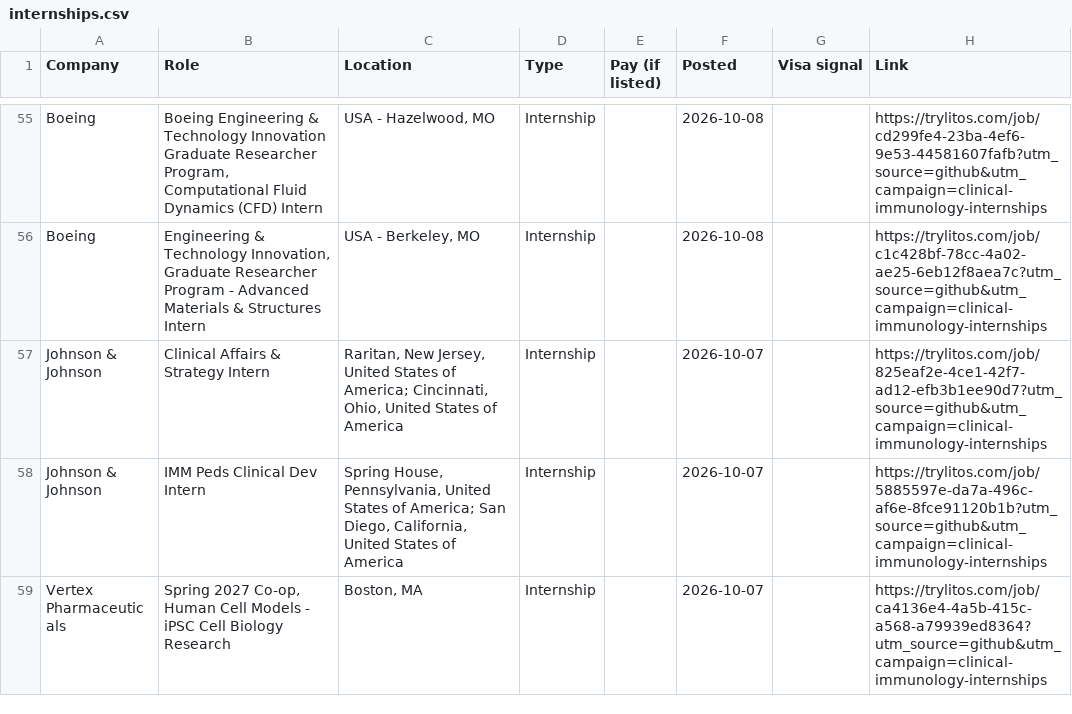
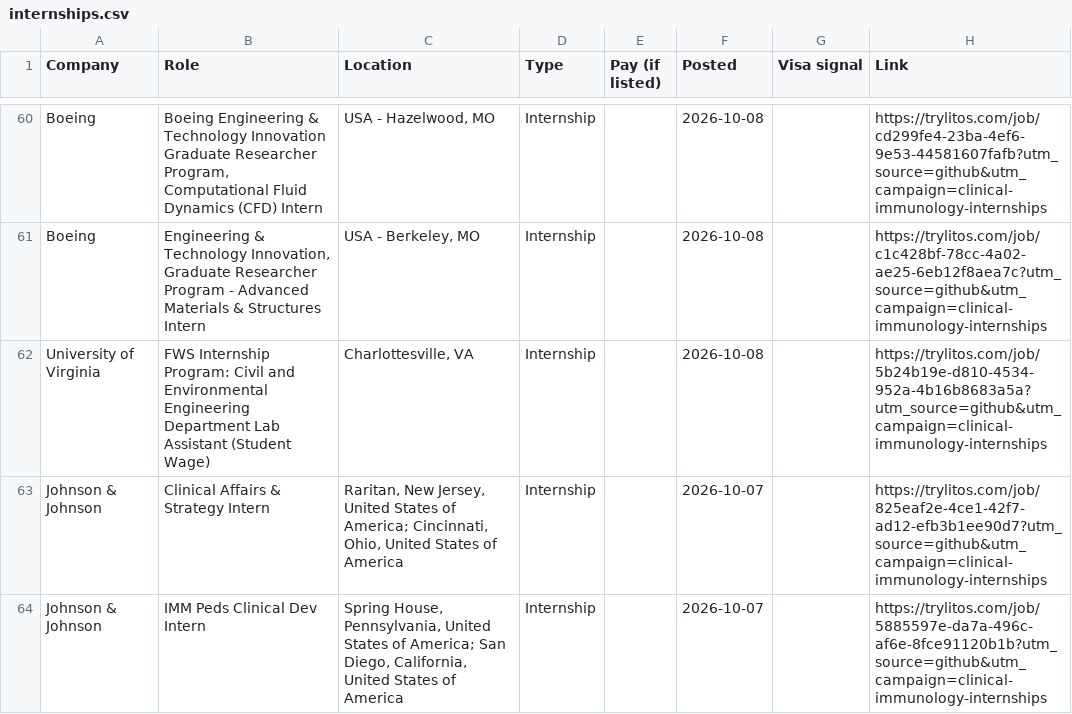
Before and after one commit to mehek-builds/Clinical-and-Immunology-Jobs, a CSV file: csv/internships.csv, drawn as a sheet; only a part is shown, gaps mark what is left out; the shorter side is filled out with more unchanged rows; the diff covers the shown part only.

```diff
--- a/csv/internships.csv
+++ b/csv/internships.csv
@@ -56,2 +61,3 @@ Boeing,"Boeing Engineering & Technology Innovation Graduate Researcher Program,
 Boeing,"Engineering & Technology Innovation, Graduate Researcher Program - Advanced Materials & Structures Intern","USA - Berkeley, MO",Internship,,2026-10-08,,https://trylitos.com/job/c1c428bf-78cc-4a02-ae25-6eb12f8aea7c?utm_source=github&utm_campaign=clinical-immunology-internships
+University of Virginia,FWS Internship Program: Civil and Environmental Engineering Department Lab Assistant (Student Wage),"Charlottesville, VA",Internship,,2026-10-08,,https://trylitos.com/job/5b24b19e-d810-4534-952a-4b16b8683a5a?utm_source=github&utm_campaign=clinical-immunology-internships
 Johnson & Johnson,Clinical Affairs & Strategy Intern,"Raritan, New Jersey, United States of America; Cincinnati, Ohio, United States of America",Internship,,2026-10-07,,https://trylitos.com/job/825eaf2e-4ce1-42f7-ad12-efb3b1ee90d7?utm_source=github&utm_campaign=clinical-immunology-internships
```
Also changed, not shown: 19 added rows and 1 removed row elsewhere in this file, csv/all.csv, csv/clinical.csv, 3 other files.
